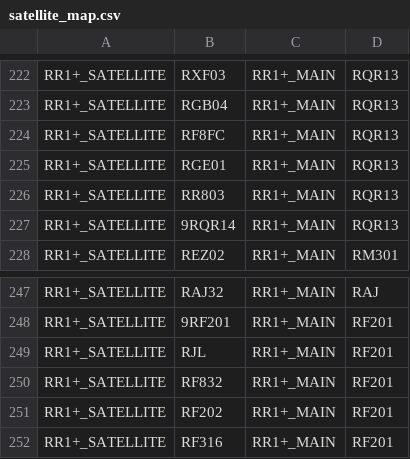
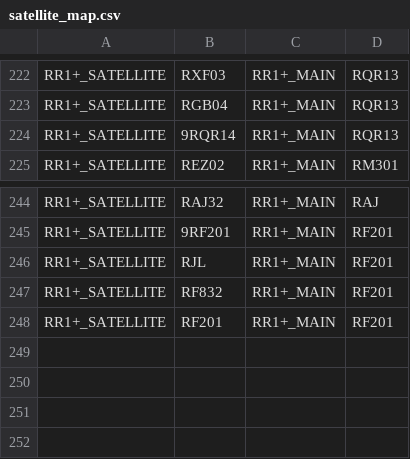
Before and after one commit to renalreg/registry-codes, a CSV file: tables/code_map/satellite_map.csv, drawn as a sheet; only a part is shown, gaps mark what is left out.

Commit message:
removed historically inactive BHLY sites

```diff
--- a/tables/code_map/satellite_map.csv
+++ b/tables/code_map/satellite_map.csv
@@ -223,5 +223,2 @@ RR1+_SATELLITE,RXF03,RR1+_MAIN,RQR13
 RR1+_SATELLITE,RGB04,RR1+_MAIN,RQR13
-RR1+_SATELLITE,RF8FC,RR1+_MAIN,RQR13
-RR1+_SATELLITE,RGE01,RR1+_MAIN,RQR13
-RR1+_SATELLITE,RR803,RR1+_MAIN,RQR13
 RR1+_SATELLITE,9RQR14,RR1+_MAIN,RQR13
@@ -250,3 +247,2 @@ RR1+_SATELLITE,RJL,RR1+_MAIN,RF201
 RR1+_SATELLITE,RF832,RR1+_MAIN,RF201
-RR1+_SATELLITE,RF202,RR1+_MAIN,RF201
-RR1+_SATELLITE,RF316,RR1+_MAIN,RF201
+RR1+_SATELLITE,RF201,RR1+_MAIN,RF201
```
